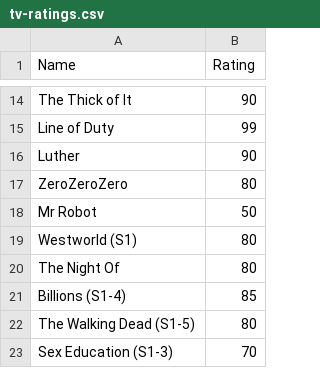
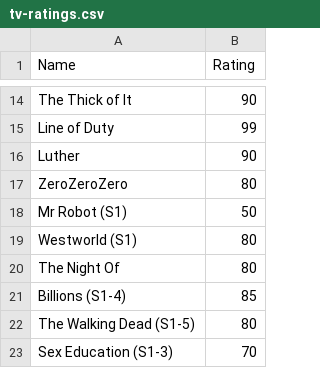
Before and after one commit to CScho96/Film-list, a CSV file: _data/tv-ratings.csv, drawn as a sheet; only a part is shown, gaps mark what is left out.

Commit message:
Update tv-ratings.csv

```diff
--- a/_data/tv-ratings.csv
+++ b/_data/tv-ratings.csv
@@ -17,3 +17,3 @@ Luther,90
 ZeroZeroZero,80
-Mr Robot,50
+Mr Robot (S1),50
 Westworld (S1),80
```
